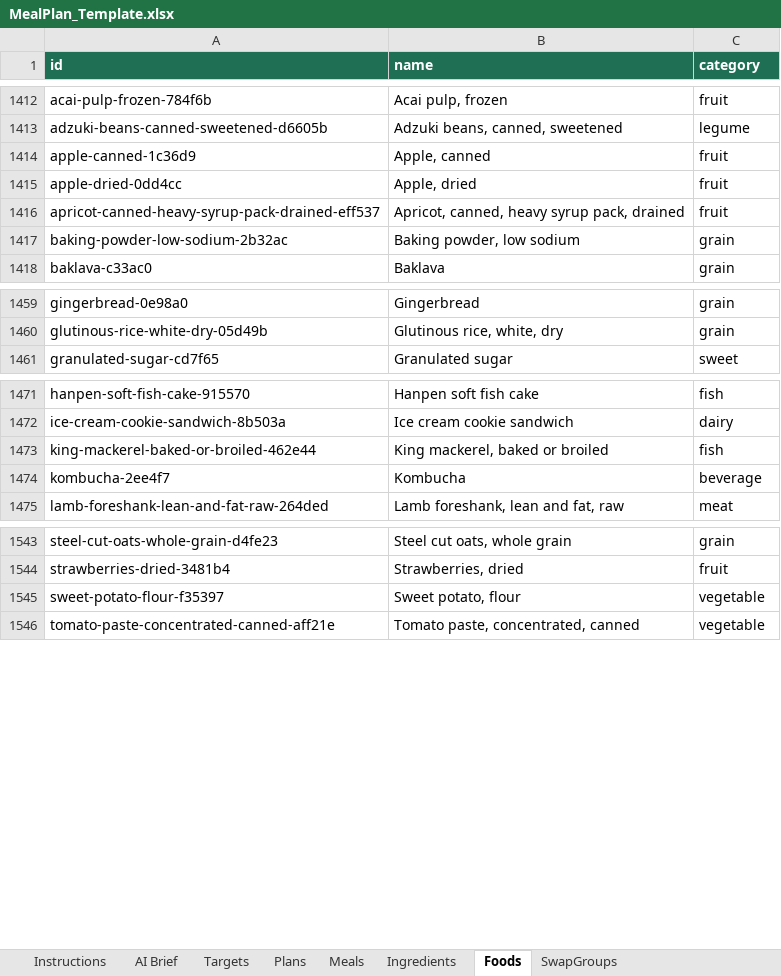
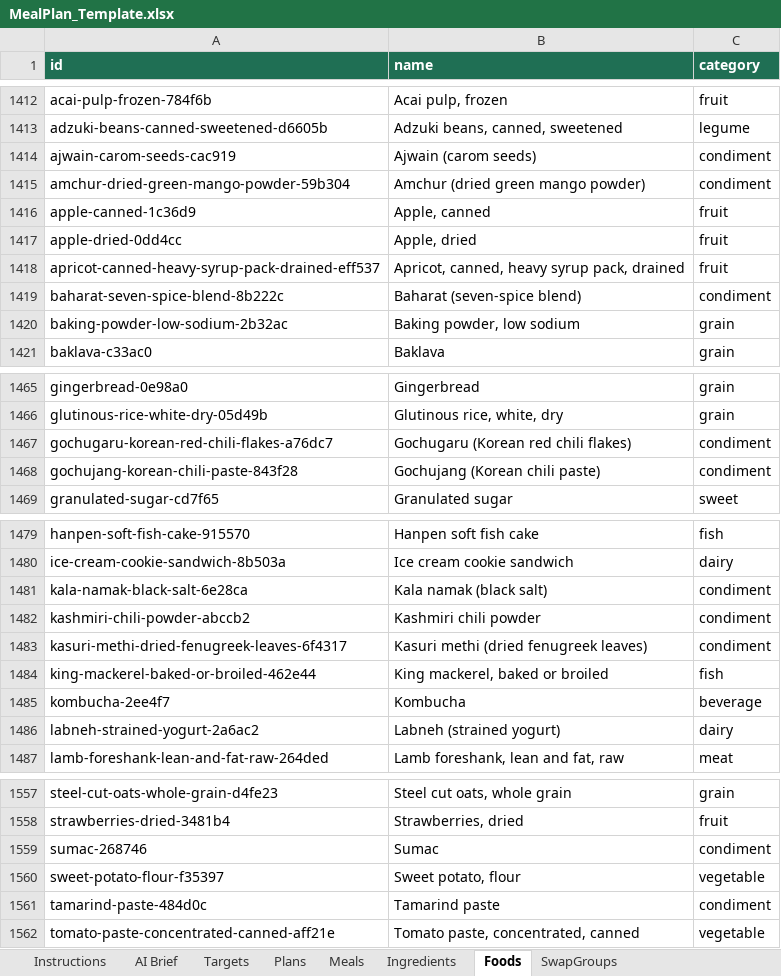
Before and after one commit to Firasmaraby/80-Meal-Planner, an Excel workbook: templates/MealPlan_Template.xlsx, sheet Foods, drawn as a sheet; only a part is shown, gaps mark what is left out; values as stored, in another font and other column widths than the file's, no borders; the diff covers the shown part only; the diff names each change by its address in the sheet, - before the commit and + after, or states it on an @@ line.

```diff
--- a/templates/MealPlan_Template.xlsx (sheet Foods)
+++ b/templates/MealPlan_Template.xlsx (sheet Foods)
+row 1414: ajwain-carom-seeds-cac919 | Ajwain (carom seeds) | condiment
+row 1415: amchur-dried-green-mango-powder-59b304 | Amchur (dried green mango powder) | condiment
+row 1419: baharat-seven-spice-blend-8b222c | Baharat (seven-spice blend) | condiment
+row 1467: gochugaru-korean-red-chili-flakes-a76dc7 | Gochugaru (Korean red chili flakes) | condiment
+row 1468: gochujang-korean-chili-paste-843f28 | Gochujang (Korean chili paste) | condiment
+row 1481: kala-namak-black-salt-6e28ca | Kala namak (black salt) | condiment
+row 1482: kashmiri-chili-powder-abccb2 | Kashmiri chili powder | condiment
+row 1483: kasuri-methi-dried-fenugreek-leaves-6f4317 | Kasuri methi (dried fenugreek leaves) | condiment
+row 1486: labneh-strained-yogurt-2a6ac2 | Labneh (strained yogurt) | dairy
+row 1559: sumac-268746 | Sumac | condiment
+row 1561: tamarind-paste-484d0c | Tamarind paste | condiment
```
Also changed, not shown: 7 added rows and 1 moved row elsewhere in this sheet, templates/Sample_Plans_Filled.xlsx, 21 other files.
